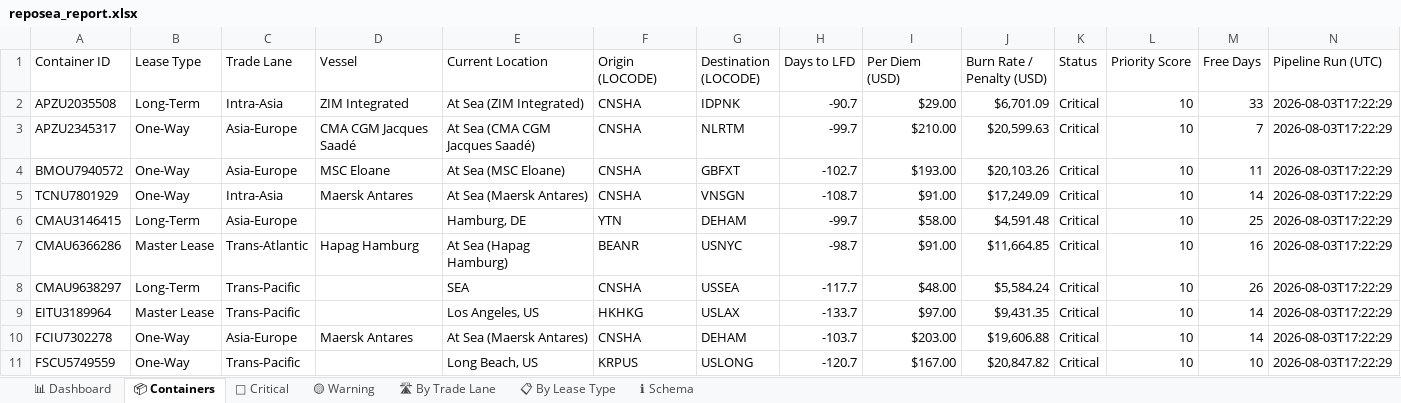
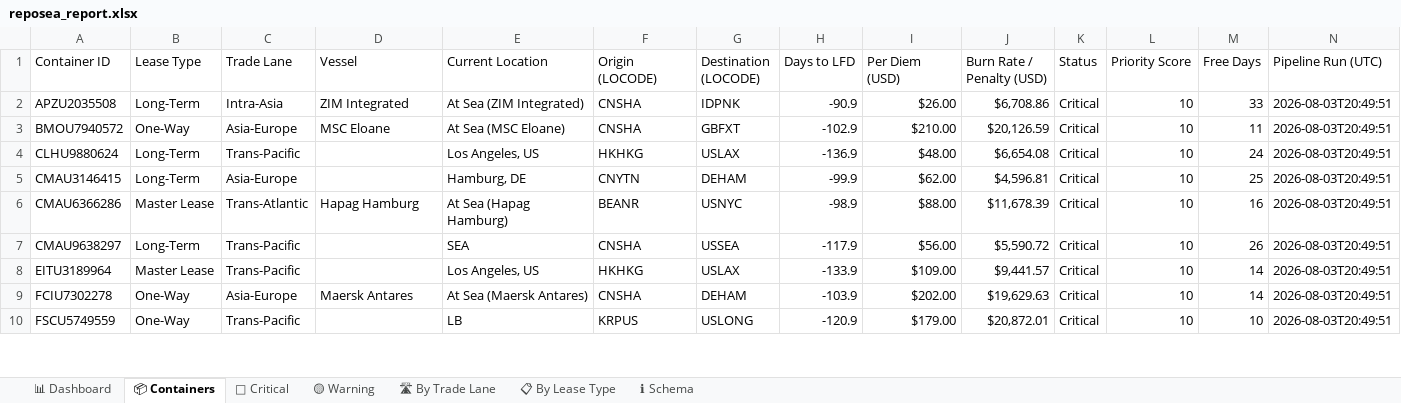
Before and after one commit to rahulmistry18/-Reposea_container_optimizer, an Excel workbook: data/exports/reposea_report.xlsx, sheet 📦 Containers, drawn as a sheet; only a part is shown; values as stored, in another font and other column widths than the file's, no cell formats; table styles not drawn; removed rows and columns are numbered as before the commit, all else as after; the diff covers the shown part only; the diff names each change by its address in the sheet, - before the commit and + after, or states it on an @@ line.

Commit message:
chore(data): pipeline run 2026-08-03T12:49:53Z [skip ci]

```diff
--- a/data/exports/reposea_report.xlsx (sheet 📦 Containers)
+++ b/data/exports/reposea_report.xlsx (sheet 📦 Containers)
-H2 (Days to LFD): -90.7
+H2 (Days to LFD): -90.9
-I2 (Per Diem (USD)): $29.00
+I2 (Per Diem (USD)): $26.00
-J2 (Burn Rate / Penalty (USD)): $6,701.09
+J2 (Burn Rate / Penalty (USD)): $6,708.86
-N2 (Pipeline Run (UTC)): 2026-08-03T17:22:29
+N2 (Pipeline Run (UTC)): 2026-08-03T20:49:51
-row 3: APZU2345317 | One-Way | Asia-Europe | CMA CGM Jacques Saadé | At Sea (CMA CGM Jacques Saadé) | CNSHA | NLRTM | -99.7 | $210.00 | $20,599.63 | Critical | 10 | 7 | 2026-08-03T17:22:29
-H3 (Days to LFD): -102.7
+H3 (Days to LFD): -102.9
-I3 (Per Diem (USD)): $193.00
+I3 (Per Diem (USD)): $210.00
-J3 (Burn Rate / Penalty (USD)): $20,103.26
+J3 (Burn Rate / Penalty (USD)): $20,126.59
-N3 (Pipeline Run (UTC)): 2026-08-03T17:22:29
+N3 (Pipeline Run (UTC)): 2026-08-03T20:49:51
-row 5: TCNU7801929 | One-Way | Intra-Asia | Maersk Antares | At Sea (Maersk Antares) | CNSHA | VNSGN | -108.7 | $91.00 | $17,249.09 | Critical | 10 | 14 | 2026-08-03T17:22:29
+row 4: CLHU9880624 | Long-Term | Trans-Pacific |  | Los Angeles, US | HKHKG | USLAX | -136.9 | $48.00 | $6,654.08 | Critical | 10 | 24 | 2026-08-03T20:49:51
-F5 (Origin (LOCODE)): YTN
+F5 (Origin (LOCODE)): CNYTN
-H5 (Days to LFD): -99.7
+H5 (Days to LFD): -99.9
-I5 (Per Diem (USD)): $58.00
+I5 (Per Diem (USD)): $62.00
-J5 (Burn Rate / Penalty (USD)): $4,591.48
+J5 (Burn Rate / Penalty (USD)): $4,596.81
-N5:N10 (Pipeline Run (UTC)): 2026-08-03T17:22:29
+N5:N10 (Pipeline Run (UTC)): 2026-08-03T20:49:51
-H6 (Days to LFD): -98.7
+H6 (Days to LFD): -98.9
-I6 (Per Diem (USD)): $91.00
+I6 (Per Diem (USD)): $88.00
-J6 (Burn Rate / Penalty (USD)): $11,664.85
+J6 (Burn Rate / Penalty (USD)): $11,678.39
-H7 (Days to LFD): -117.7
+H7 (Days to LFD): -117.9
-I7 (Per Diem (USD)): $48.00
+I7 (Per Diem (USD)): $56.00
-J7 (Burn Rate / Penalty (USD)): $5,584.24
+J7 (Burn Rate / Penalty (USD)): $5,590.72
-H8 (Days to LFD): -133.7
+H8 (Days to LFD): -133.9
-I8 (Per Diem (USD)): $97.00
+I8 (Per Diem (USD)): $109.00
-J8 (Burn Rate / Penalty (USD)): $9,431.35
+J8 (Burn Rate / Penalty (USD)): $9,441.57
-H9 (Days to LFD): -103.7
+H9 (Days to LFD): -103.9
-I9 (Per Diem (USD)): $203.00
+I9 (Per Diem (USD)): $202.00
-J9 (Burn Rate / Penalty (USD)): $19,606.88
+J9 (Burn Rate / Penalty (USD)): $19,629.63
-E10 (Current Location): Long Beach, US
+E10 (Current Location): LB
-H10 (Days to LFD): -120.7
+H10 (Days to LFD): -120.9
-I10 (Per Diem (USD)): $167.00
+I10 (Per Diem (USD)): $179.00
-J10 (Burn Rate / Penalty (USD)): $20,847.82
+J10 (Burn Rate / Penalty (USD)): $20,872.01
```
Also changed, not shown: 11 added rows, 10 removed rows and 62 edited cells elsewhere in this sheet, sheet 🔴 Critical, sheet 🛣 By Trade Lane, sheet 📊 Dashboard, sheet 📋 By Lease Type, cell formats, 7 other files.
